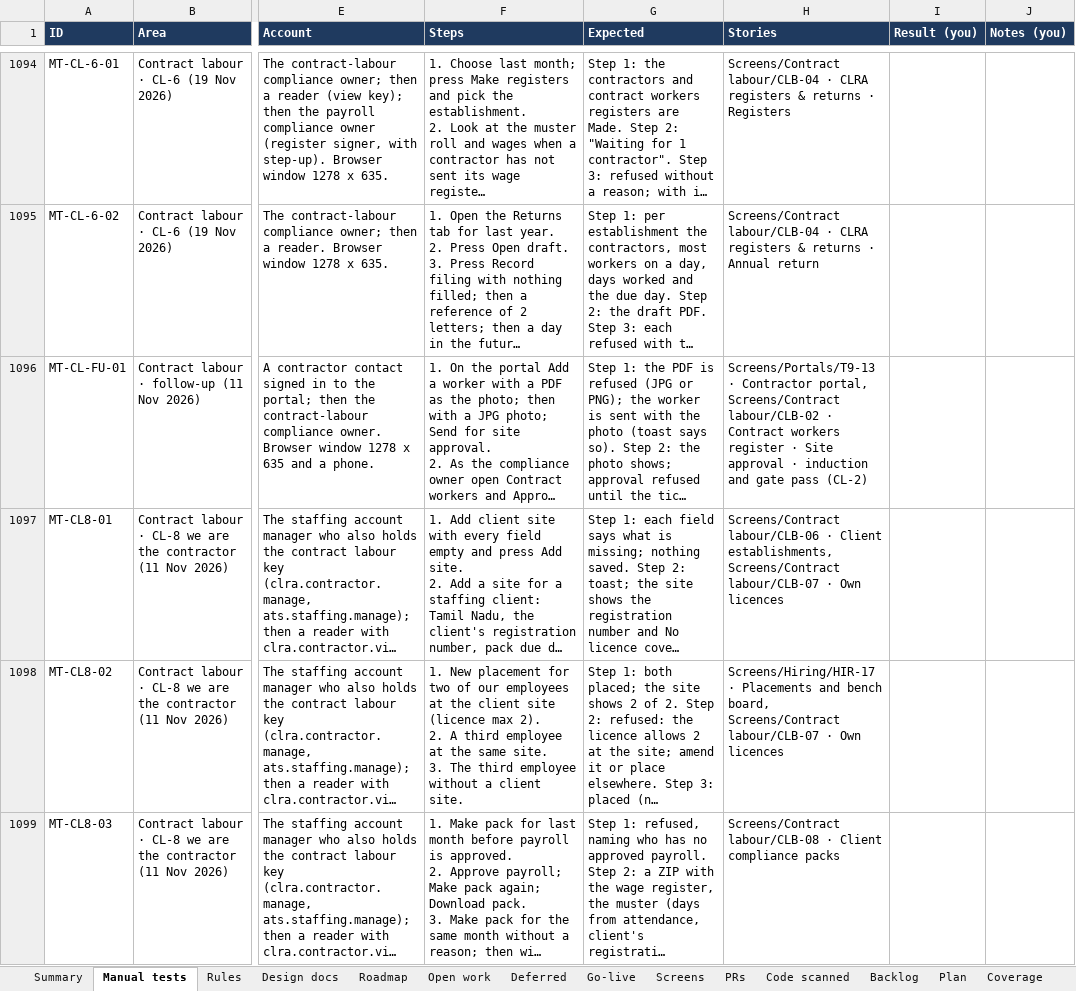
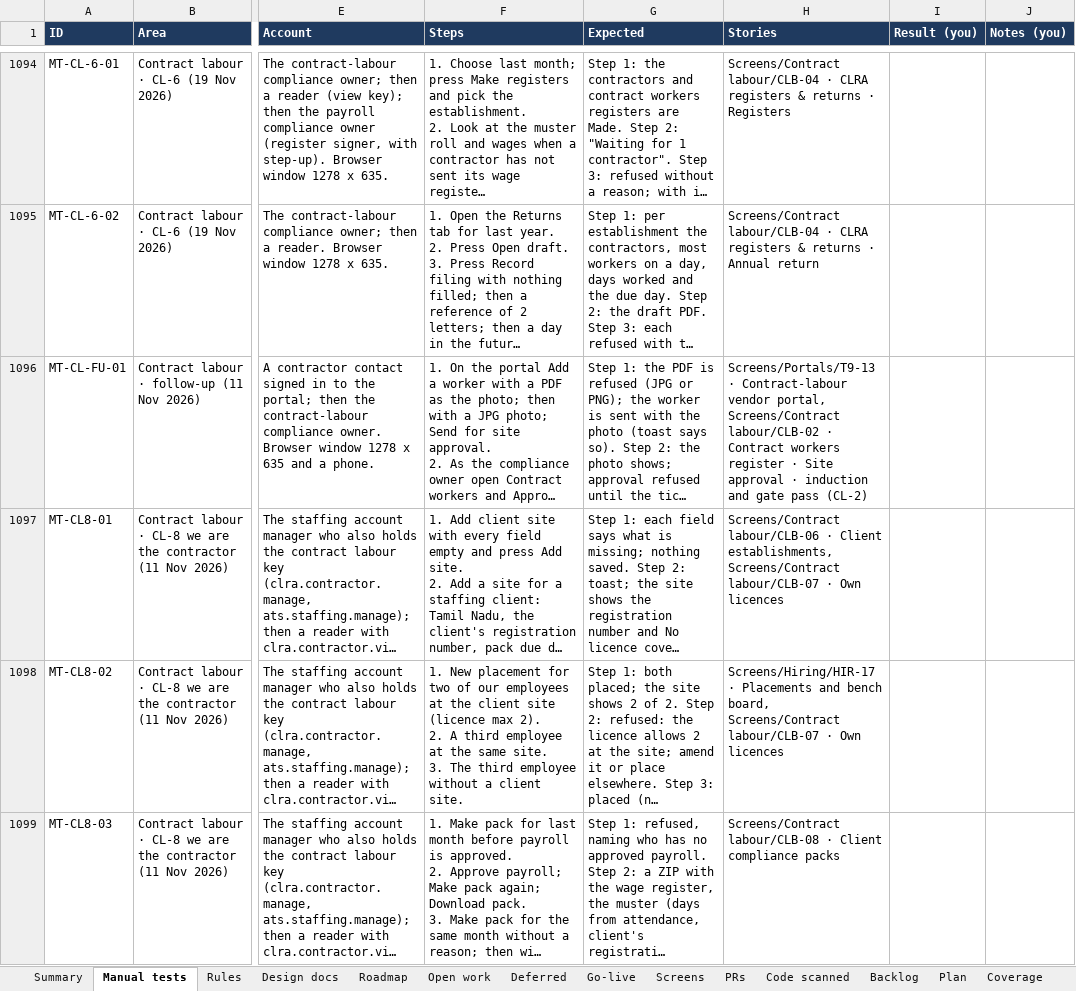
Before and after one commit to hari9495/exam-app, an Excel workbook: docs/yukthix/tracker/YukthiX-Tracker.xlsx, sheet Manual tests, drawn as a sheet; only a part is shown, gaps mark what is left out; long unchanged cells end in …; values as stored, in another font and other column widths than the file's, no borders; conditional formats not drawn; the diff covers the shown part only; the diff names each change by its address in the sheet, - before the commit and + after, or states it on an @@ line.

```diff
--- a/docs/yukthix/tracker/YukthiX-Tracker.xlsx (sheet Manual tests)
+++ b/docs/yukthix/tracker/YukthiX-Tracker.xlsx (sheet Manual tests)
-H1096 (Stories): Screens/Portals/T9-13 · Contractor portal, Screens/Contract…
+H1096 (Stories): Screens/Portals/T9-13 · Contract-labour vendor portal, Screens/Contract…
```
Also changed, not shown: 3 added rows elsewhere in this sheet, sheet Summary, sheet Code scanned, 3 other files.
